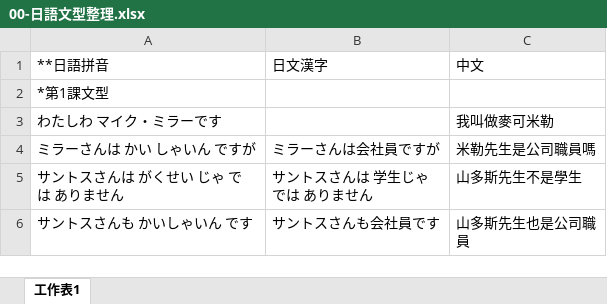
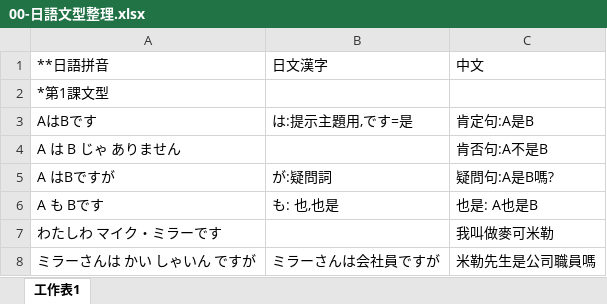
Before and after one commit to exp2718x/kana-trainer, an Excel workbook: 00-日語文型整理.xlsx, sheet 工作表1, drawn as a sheet; only a part is shown; the shorter side is filled out with more unchanged rows; values as stored, in another font and other column widths than the file's, no borders; the diff covers the shown part only; the diff names each change by its address in the sheet, - before the commit and + after, or states it on an @@ line.

```diff
--- a/00-日語文型整理.xlsx (sheet 工作表1)
+++ b/00-日語文型整理.xlsx (sheet 工作表1)
+row 3: AはBです | は:提示主題用,です=是 | 肯定句:A是B
+row 4: A は B じゃ ありません |  | 肯否句:A不是B
+row 5: A はBですが | が:疑問詞 | 疑問句:A是B嗎?
+row 6: A も Bです | も: 也,也是 | 也是: A也是B
```
Also changed, not shown: 93 added rows and 4 edited cells elsewhere in this sheet.
